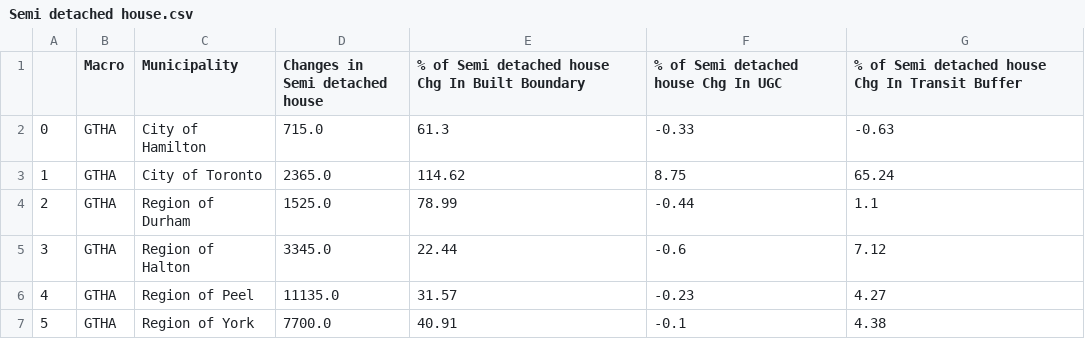
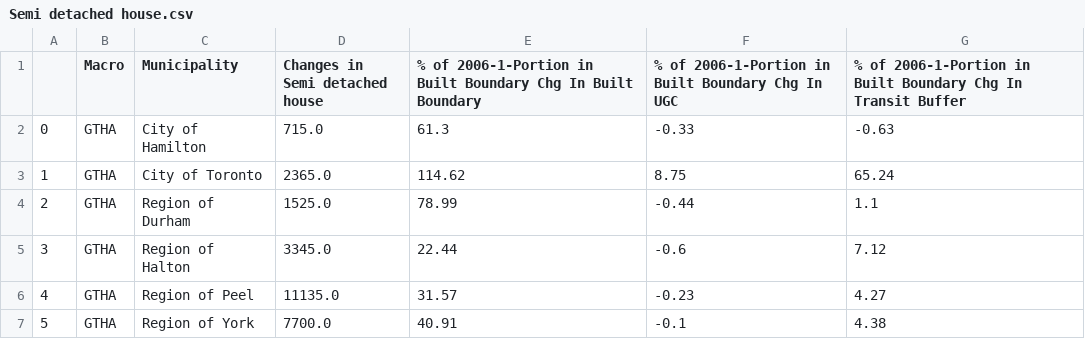
Before and after one commit to schoolofcities/urban-growth-canada, a CSV file: ggh-growth/census-summary-data-2006-2021/summarizing-results/Semi detached house.csv, drawn as a sheet; only a part is shown.

```diff
--- a/ggh-growth/census-summary-data-2006-2021/summarizing-results/Semi detached house.csv
+++ b/ggh-growth/census-summary-data-2006-2021/summarizing-results/Semi detached house.csv
@@ -1,2 +1,2 @@
-,Macro,Municipality,Changes in Semi detached house,% of Semi detached house Chg In Built Boundary,% of Semi detached house Chg In UGC,% of Semi detached house Chg In Transit Buffer
+,Macro,Municipality,Changes in Semi detached house,% of 2006-1-Portion in Built Boundary Chg In Built Boundary,% of 2006-1-Portion in Built Boundary Chg In UGC,% of 2006-1-Portion in Built Boundary Chg In Transit Buffer
 0,GTHA,City of Hamilton,715.0,61.3,-0.33,-0.63
```
Also changed, not shown: ggh-growth/census-summary-data-2006-2021/summarizing-results/Movable dwelling.csv, ggh-growth/census-summary-data-2006-2021/summarizing-results/Population.csv, 17 other files.
